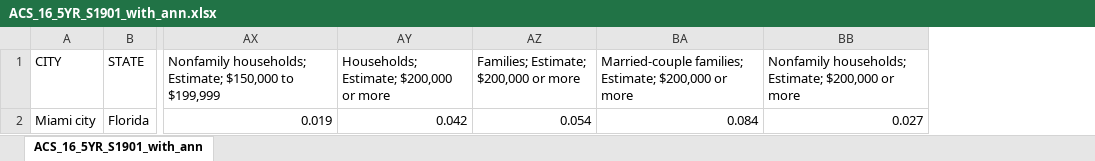
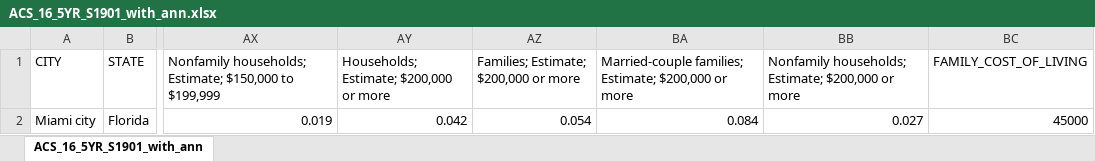
Before and after one commit to yilin6867/CMPT220-Lin, an Excel workbook: prj/2/ACS_16_5YR_S1901_with_ann.xlsx, sheet ACS_16_5YR_S1901_with_ann, drawn as a sheet; only a part is shown, gaps mark what is left out; values as stored, in another font and other column widths than the file's, no borders; the diff names each change by its address in the sheet, - before the commit and + after, or states it on an @@ line.

Commit message:
finishing exporting database tables into dBase files

```diff
--- a/prj/2/ACS_16_5YR_S1901_with_ann.xlsx (sheet ACS_16_5YR_S1901_with_ann)
+++ b/prj/2/ACS_16_5YR_S1901_with_ann.xlsx (sheet ACS_16_5YR_S1901_with_ann)
+column BC (FAMILY_COST_OF_LIVING), row 2: 45000
```
Also changed, not shown: 10 other files.
